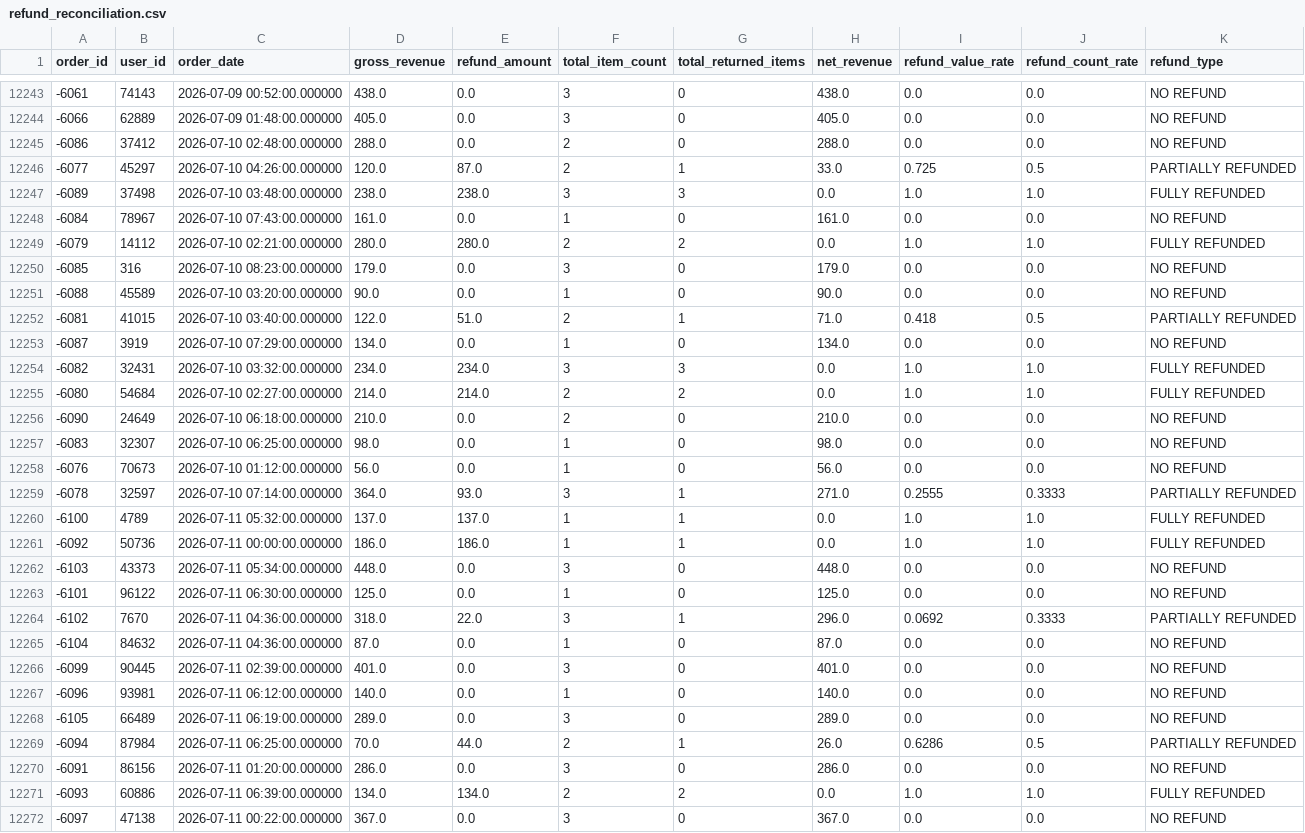
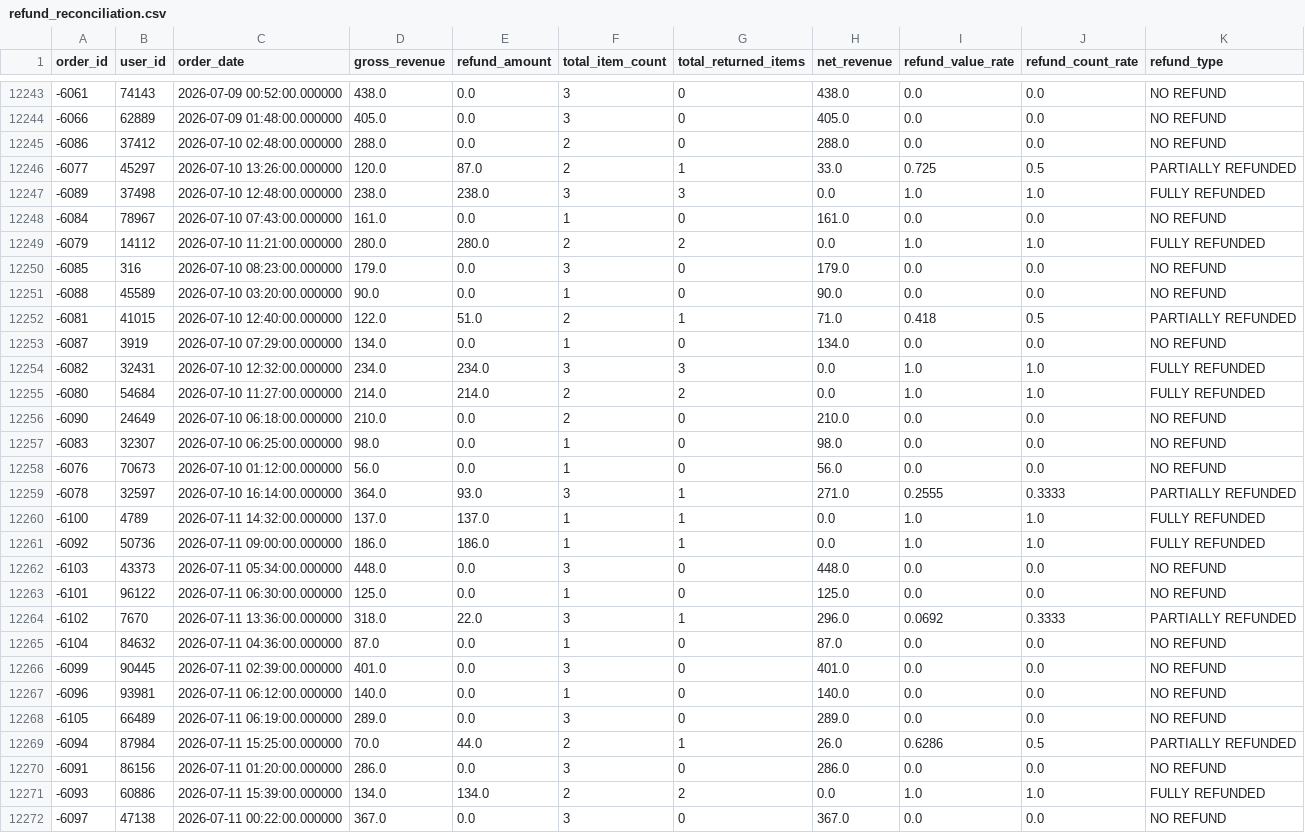
Before and after one commit to samshpark/audit_ready_dbt, a CSV file: tableau_exports/refund_reconciliation.csv, drawn as a sheet; only a part is shown, gaps mark what is left out; the diff covers the shown part only.

Commit message:
data: refresh tableau_exports with latest mart data

```diff
--- a/tableau_exports/refund_reconciliation.csv
+++ b/tableau_exports/refund_reconciliation.csv
@@ -12245,12 +12245,12 @@ order_id,user_id,order_date,gross_revenue,refund_amount,total_item_count,total_r
 -6086,37412,2026-07-10 02:48:00.000000,288.0,0.0,2,0,288.0,0.0,0.0,NO REFUND
--6077,45297,2026-07-10 04:26:00.000000,120.0,87.0,2,1,33.0,0.725,0.5,PARTIALLY REFUNDED
--6089,37498,2026-07-10 03:48:00.000000,238.0,238.0,3,3,0.0,1.0,1.0,FULLY REFUNDED
+-6077,45297,2026-07-10 13:26:00.000000,120.0,87.0,2,1,33.0,0.725,0.5,PARTIALLY REFUNDED
+-6089,37498,2026-07-10 12:48:00.000000,238.0,238.0,3,3,0.0,1.0,1.0,FULLY REFUNDED
 -6084,78967,2026-07-10 07:43:00.000000,161.0,0.0,1,0,161.0,0.0,0.0,NO REFUND
--6079,14112,2026-07-10 02:21:00.000000,280.0,280.0,2,2,0.0,1.0,1.0,FULLY REFUNDED
+-6079,14112,2026-07-10 11:21:00.000000,280.0,280.0,2,2,0.0,1.0,1.0,FULLY REFUNDED
 -6085,316,2026-07-10 08:23:00.000000,179.0,0.0,3,0,179.0,0.0,0.0,NO REFUND
 -6088,45589,2026-07-10 03:20:00.000000,90.0,0.0,1,0,90.0,0.0,0.0,NO REFUND
--6081,41015,2026-07-10 03:40:00.000000,122.0,51.0,2,1,71.0,0.418,0.5,PARTIALLY REFUNDED
+-6081,41015,2026-07-10 12:40:00.000000,122.0,51.0,2,1,71.0,0.418,0.5,PARTIALLY REFUNDED
 -6087,3919,2026-07-10 07:29:00.000000,134.0,0.0,1,0,134.0,0.0,0.0,NO REFUND
--6082,32431,2026-07-10 03:32:00.000000,234.0,234.0,3,3,0.0,1.0,1.0,FULLY REFUNDED
--6080,54684,2026-07-10 02:27:00.000000,214.0,214.0,2,2,0.0,1.0,1.0,FULLY REFUNDED
+-6082,32431,2026-07-10 12:32:00.000000,234.0,234.0,3,3,0.0,1.0,1.0,FULLY REFUNDED
+-6080,54684,2026-07-10 11:27:00.000000,214.0,214.0,2,2,0.0,1.0,1.0,FULLY REFUNDED
 -6090,24649,2026-07-10 06:18:00.000000,210.0,0.0,2,0,210.0,0.0,0.0,NO REFUND
@@ -12258,8 +12258,8 @@ order_id,user_id,order_date,gross_revenue,refund_amount,total_item_count,total_r
 -6076,70673,2026-07-10 01:12:00.000000,56.0,0.0,1,0,56.0,0.0,0.0,NO REFUND
--6078,32597,2026-07-10 07:14:00.000000,364.0,93.0,3,1,271.0,0.2555,0.3333,PARTIALLY REFUNDED
--6100,4789,2026-07-11 05:32:00.000000,137.0,137.0,1,1,0.0,1.0,1.0,FULLY REFUNDED
--6092,50736,2026-07-11 00:00:00.000000,186.0,186.0,1,1,0.0,1.0,1.0,FULLY REFUNDED
+-6078,32597,2026-07-10 16:14:00.000000,364.0,93.0,3,1,271.0,0.2555,0.3333,PARTIALLY REFUNDED
+-6100,4789,2026-07-11 14:32:00.000000,137.0,137.0,1,1,0.0,1.0,1.0,FULLY REFUNDED
+-6092,50736,2026-07-11 09:00:00.000000,186.0,186.0,1,1,0.0,1.0,1.0,FULLY REFUNDED
 -6103,43373,2026-07-11 05:34:00.000000,448.0,0.0,3,0,448.0,0.0,0.0,NO REFUND
 -6101,96122,2026-07-11 06:30:00.000000,125.0,0.0,1,0,125.0,0.0,0.0,NO REFUND
--6102,7670,2026-07-11 04:36:00.000000,318.0,22.0,3,1,296.0,0.0692,0.3333,PARTIALLY REFUNDED
+-6102,7670,2026-07-11 13:36:00.000000,318.0,22.0,3,1,296.0,0.0692,0.3333,PARTIALLY REFUNDED
 -6104,84632,2026-07-11 04:36:00.000000,87.0,0.0,1,0,87.0,0.0,0.0,NO REFUND
@@ -12268,5 +12268,5 @@ order_id,user_id,order_date,gross_revenue,refund_amount,total_item_count,total_r
 -6105,66489,2026-07-11 06:19:00.000000,289.0,0.0,3,0,289.0,0.0,0.0,NO REFUND
--6094,87984,2026-07-11 06:25:00.000000,70.0,44.0,2,1,26.0,0.6286,0.5,PARTIALLY REFUNDED
+-6094,87984,2026-07-11 15:25:00.000000,70.0,44.0,2,1,26.0,0.6286,0.5,PARTIALLY REFUNDED
 -6091,86156,2026-07-11 01:20:00.000000,286.0,0.0,3,0,286.0,0.0,0.0,NO REFUND
--6093,60886,2026-07-11 06:39:00.000000,134.0,134.0,2,2,0.0,1.0,1.0,FULLY REFUNDED
+-6093,60886,2026-07-11 15:39:00.000000,134.0,134.0,2,2,0.0,1.0,1.0,FULLY REFUNDED
 -6097,47138,2026-07-11 00:22:00.000000,367.0,0.0,3,0,367.0,0.0,0.0,NO REFUND
```
Also changed, not shown: 53 edited cells elsewhere in this file, 3 other files.
